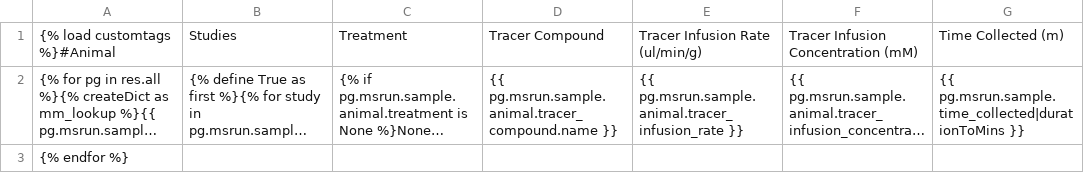
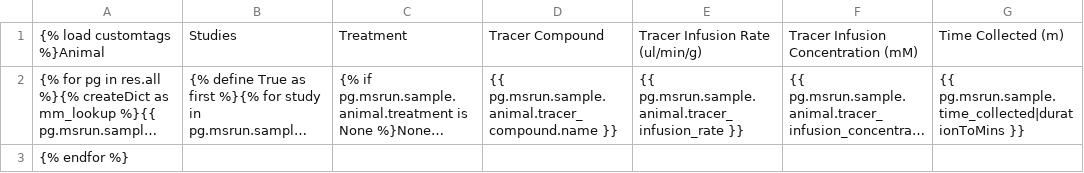
Before and after one commit to Princeton-LSI-ResearchComputing/tracebase, a TSV file: DataRepo/templates/DataRepo/search/downloads/fcirc.tsv, drawn as a sheet; only a part is shown; long unchanged cells end in …; the diff names each change by its address in the sheet, - before the commit and + after, or states it on an @@ line.

Commit message:
Remove comment character (#) from header line (#272)
Removes the comment character from the header line in search result
downloads, making parsing simpler.

Resolves #267

```diff
--- a/DataRepo/templates/DataRepo/search/downloads/fcirc.tsv
+++ b/DataRepo/templates/DataRepo/search/downloads/fcirc.tsv
-A1: {% load customtags %}#Animal
+A1: {% load customtags %}Animal
```
Also changed, not shown: 3 other files.
